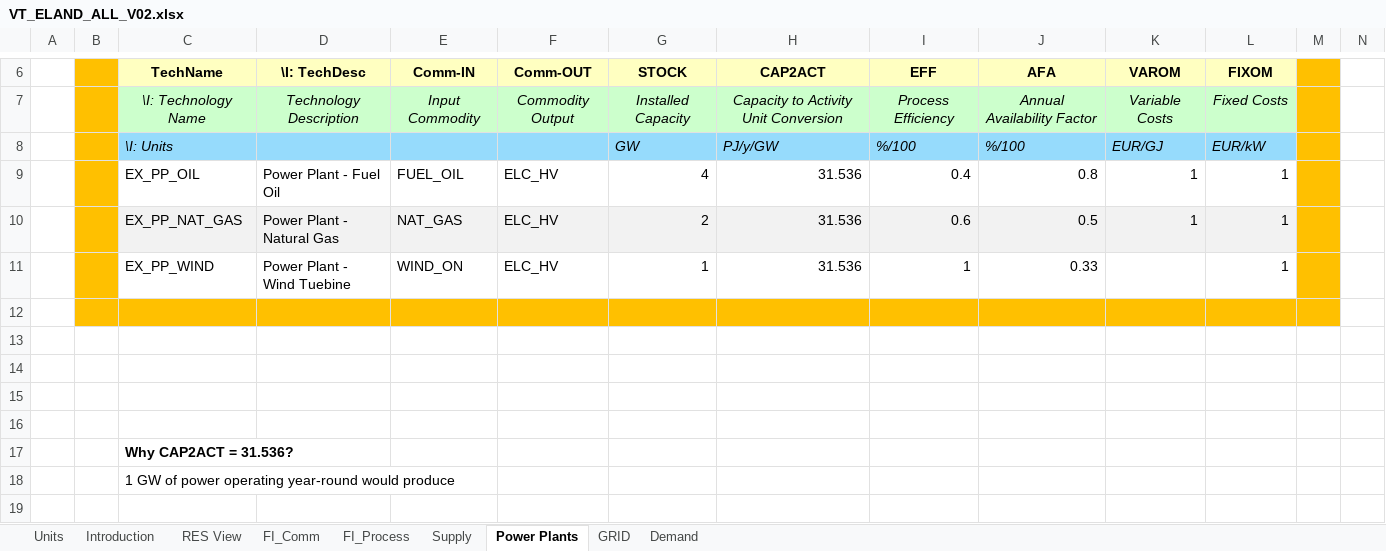
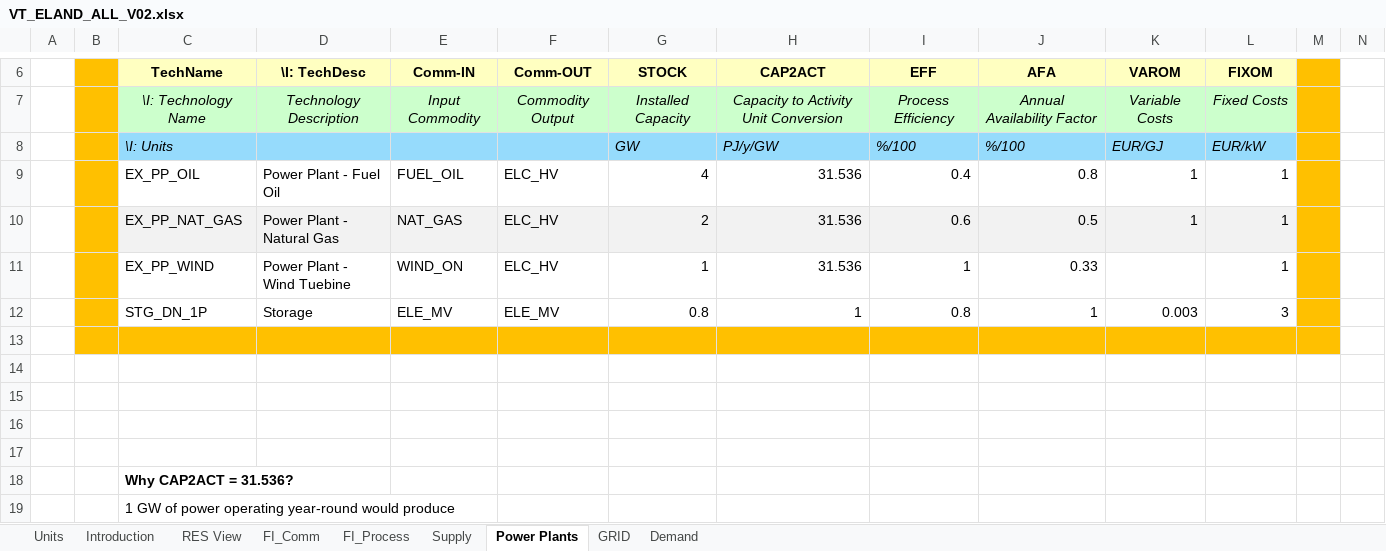
Before and after one commit to galalorenzo9/IERP, an Excel workbook: VT_ELAND_ALL_V02.xlsx, sheet Power Plants, drawn as a sheet; only a part is shown, gaps mark what is left out; the shorter side is filled out with more unchanged rows; values as stored, in another font and other column widths than the file's, no borders; charts and pictures not drawn; rows hold the shown columns only; the diff names each change by its address in the sheet, - before the commit and + after, or states it on an @@ line.

```diff
--- a/VT_ELAND_ALL_V02.xlsx (sheet Power Plants)
+++ b/VT_ELAND_ALL_V02.xlsx (sheet Power Plants)
+row 12:  |  | STG_DN_1P | Storage | ELE_MV | ELE_MV | 0.8 | 1 | 0.8 | 1 | 0.003 | 3
```
Also changed, not shown: sheet FI_Process, sheet FI_Comm, sheet Supply, formulas that keep their value, charts or pictures.
